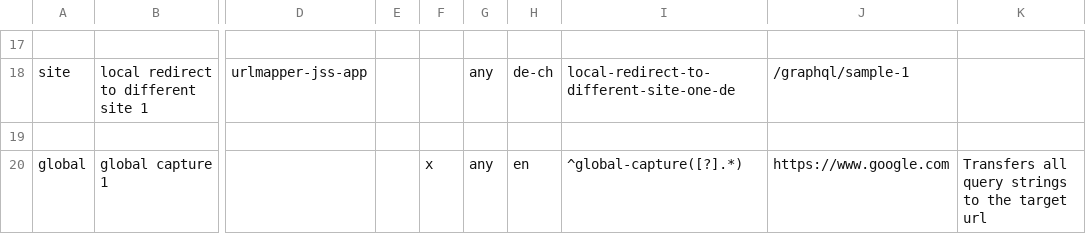
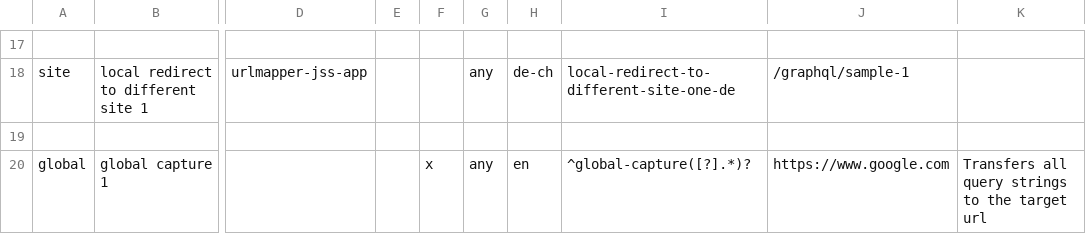
Before and after one commit to unic/SitecoreUrlMapper2, a CSV file: be/etc/import/example-import-file.csv, drawn as a sheet; only a part is shown, gaps mark what is left out; the diff names each change by its address in the sheet, - before the commit and + after, or states it on an @@ line.

Commit message:
Update readme and example import file

```diff
--- a/be/etc/import/example-import-file.csv
+++ b/be/etc/import/example-import-file.csv
-I20: ^global-capture([?].*)
+I20: ^global-capture([?].*)?
```
Also changed, not shown: 28 other files.
